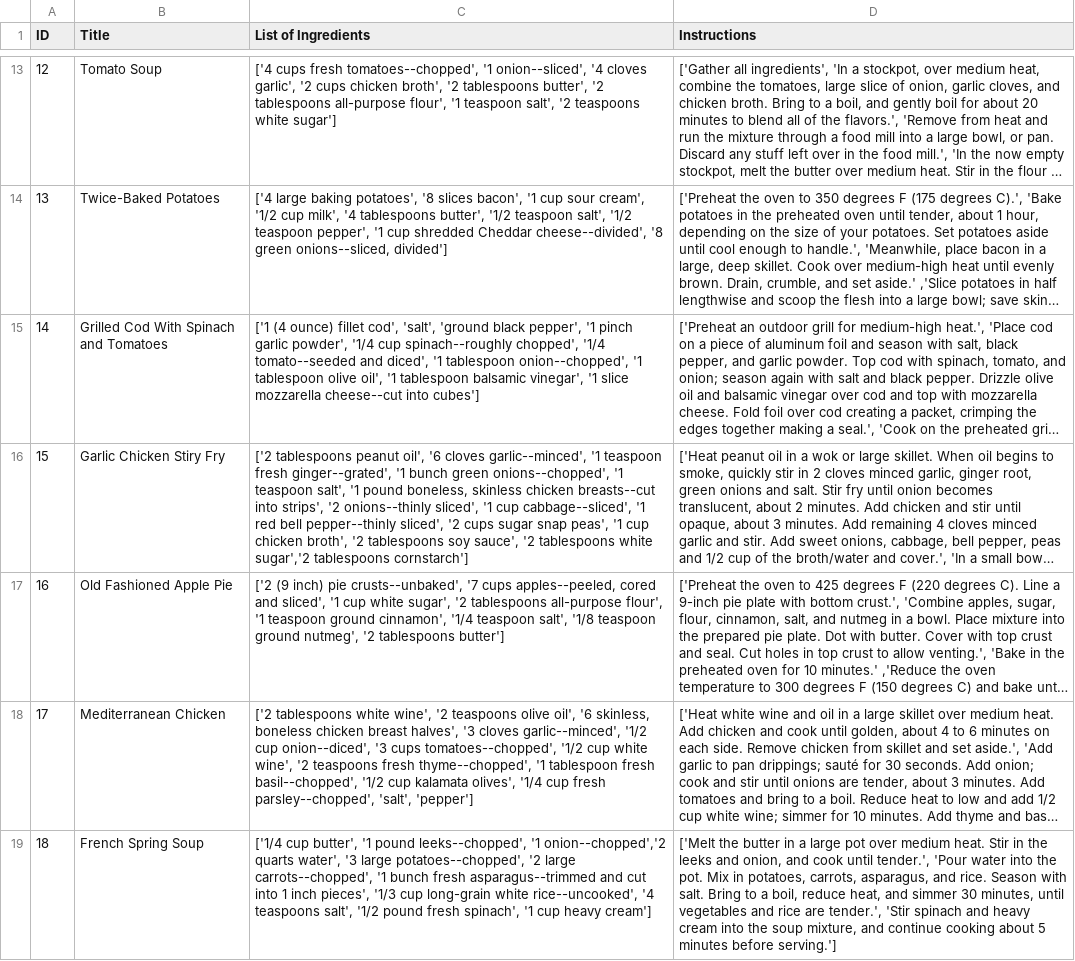
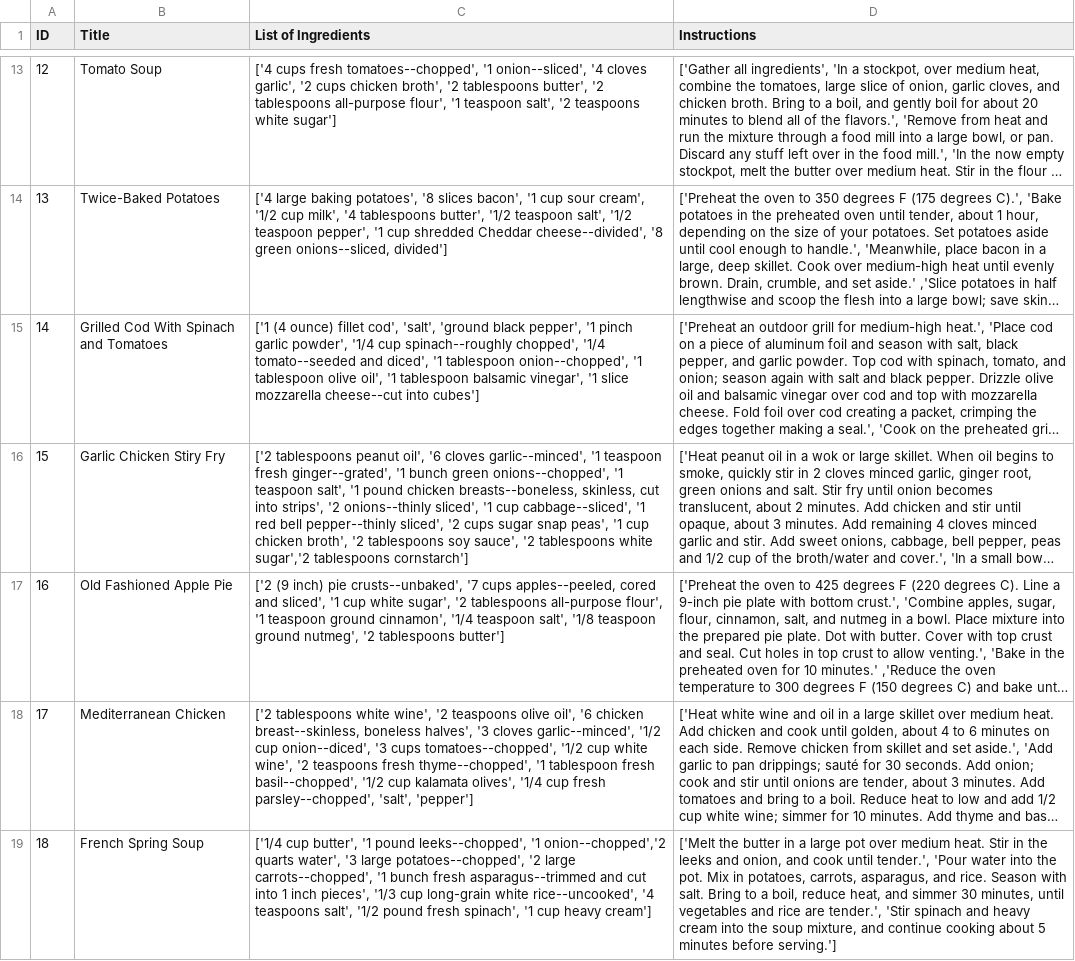
Before and after one commit to aquizon/FindMyRecipes, a CSV file: Recipes_Dataset_Modified.csv, drawn as a sheet; only a part is shown, gaps mark what is left out; long unchanged cells end in …; the diff covers the shown part only; the diff names each change by its address in the sheet, - before the commit and + after, or states it on an @@ line.

Commit message:
modified recipes dataset

```diff
--- a/Recipes_Dataset_Modified.csv
+++ b/Recipes_Dataset_Modified.csv
-C16 (List of Ingredients): …'1 pound boneless, skinless chicken breasts--cut into strips',…
+C16 (List of Ingredients): …'1 pound chicken breasts--boneless, skinless, cut into strips',…
-C18 (List of Ingredients): …oil', '6 skinless, boneless chicken breast halves', '3…
+C18 (List of Ingredients): …oil', '6 chicken breast--skinless, boneless halves', '3…
```
Also changed, not shown: 6 edited cells elsewhere in this file.
